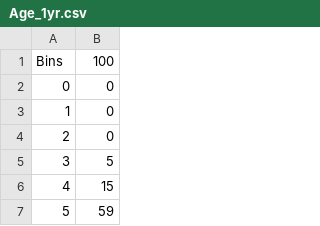
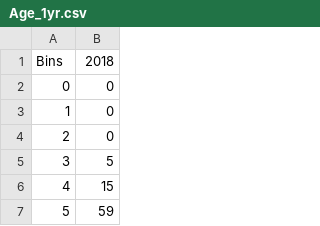
Before and after one commit to shcaba/SS-DL-tool, a CSV file: Example data files/Age_1yr.csv, drawn as a sheet; only a part is shown.

```diff
--- a/Example data files/Age_1yr.csv
+++ b/Example data files/Age_1yr.csv
@@ -1,2 +1,2 @@
-Bins,100
+Bins,2018
 0,0
```
Also changed, not shown: Example data files/Catches.csv, 6 other files.
